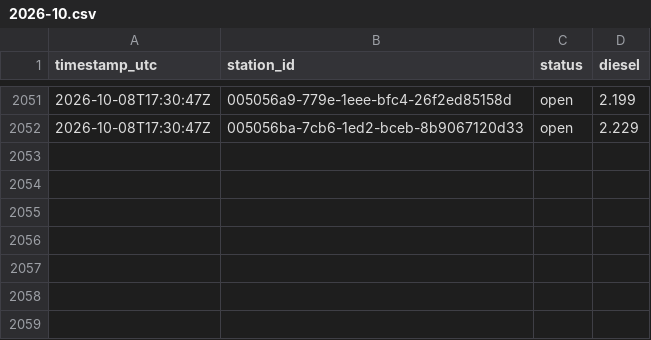
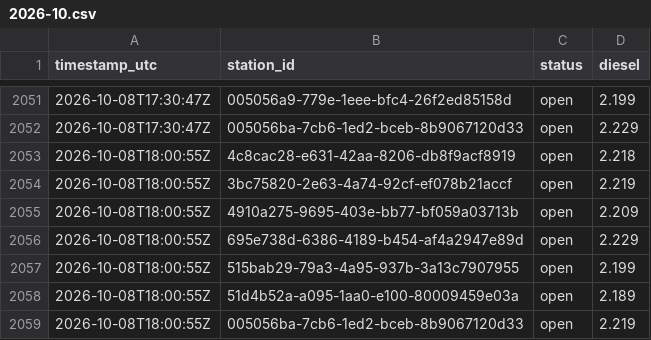
Before and after one commit to Hannibal2404/Tanken, a CSV file: data/prices/2026-10.csv, drawn as a sheet; only a part is shown, gaps mark what is left out.

```diff
--- a/data/prices/2026-10.csv
+++ b/data/prices/2026-10.csv
@@ -2052 +2052,8 @@ timestamp_utc,station_id,status,diesel
 2026-10-08T17:30:47Z,005056ba-7cb6-1ed2-bceb-8b9067120d33,open,2.229
+2026-10-08T18:00:55Z,4c8cac28-e631-42aa-8206-db8f9acf8919,open,2.218
+2026-10-08T18:00:55Z,3bc75820-2e63-4a74-92cf-ef078b21accf,open,2.219
+2026-10-08T18:00:55Z,4910a275-9695-403e-bb77-bf059a03713b,open,2.209
+2026-10-08T18:00:55Z,695e738d-6386-4189-b454-af4a2947e89d,open,2.229
+2026-10-08T18:00:55Z,515bab29-79a3-4a95-937b-3a13c7907955,open,2.199
+2026-10-08T18:00:55Z,51d4b52a-a095-1aa0-e100-80009459e03a,open,2.189
+2026-10-08T18:00:55Z,005056ba-7cb6-1ed2-bceb-8b9067120d33,open,2.219
```
Also changed, not shown: 1 other file.
